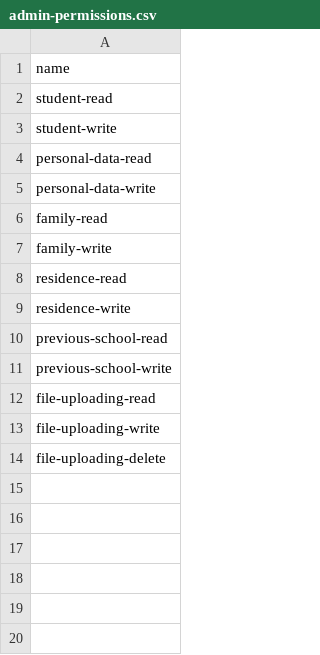
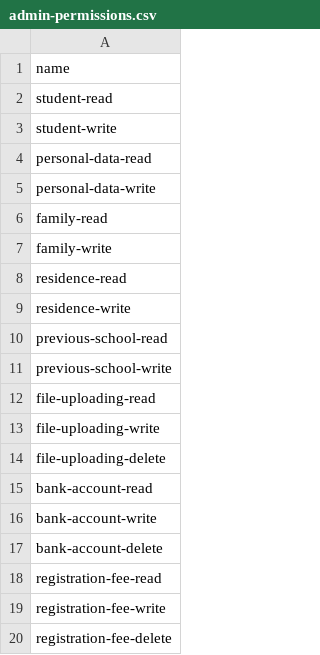
Before and after one commit to hadziqmtqn/ppdb, a CSV file: database/import/admin-permissions.csv, drawn as a sheet; the diff names each change by its address in the sheet, - before the commit and + after, or states it on an @@ line.

Commit message:
+ registration fee

```diff
--- a/database/import/admin-permissions.csv
+++ b/database/import/admin-permissions.csv
+row 15: bank-account-read
+row 16: bank-account-write
+row 17: bank-account-delete
+row 18: registration-fee-read
+row 19: registration-fee-write
+row 20: registration-fee-delete
```
Also changed, not shown: database/import/permissions.csv, 8 other files.
